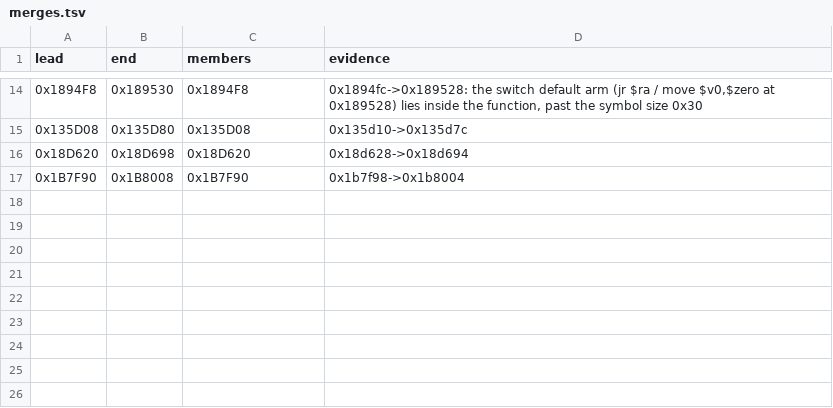
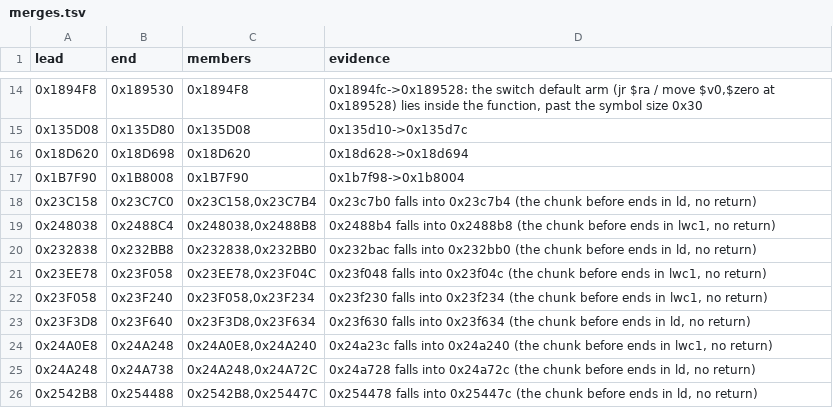
Before and after one commit to OpenThievius/sly2-decomp, a TSV file: config/matching/merges.tsv, drawn as a sheet; only a part is shown, gaps mark what is left out.

Commit message:
fix(tools): merge nine library functions with the tail the split cut off
__moddi3, __ieee754_powf, snd_SendIOPCommandNoWait, __throw, __rethrow,
func_0023F3D8, func_0024A0E8, __ieee754_log and func_002542B8 each end
in a chunk without a return that falls into a 8 to 12 byte tail (ld or
lwc1 restores, jr ra, addiu sp), which the split registered as a
function of its own. boundaries.py only finds crossing branches, so
these went in by hand with the last address of the chunk as evidence.
__ieee754_powf is 2188 bytes, not 2176; __ieee754_log is 1264, not 1252.

Verified: boundaries.py apply (6757 to 6750 functions); make elf PASS:
reconstructed image matches retail; make check ok.

```diff
--- a/config/matching/merges.tsv
+++ b/config/matching/merges.tsv
@@ -17 +17,10 @@ lead	end	members	evidence
 0x1B7F90	0x1B8008	0x1B7F90	0x1b7f98->0x1b8004
+0x23C158	0x23C7C0	0x23C158,0x23C7B4	0x23c7b0 falls into 0x23c7b4 (the chunk before ends in ld, no return)
+0x248038	0x2488C4	0x248038,0x2488B8	0x2488b4 falls into 0x2488b8 (the chunk before ends in lwc1, no return)
+0x232838	0x232BB8	0x232838,0x232BB0	0x232bac falls into 0x232bb0 (the chunk before ends in ld, no return)
+0x23EE78	0x23F058	0x23EE78,0x23F04C	0x23f048 falls into 0x23f04c (the chunk before ends in lwc1, no return)
+0x23F058	0x23F240	0x23F058,0x23F234	0x23f230 falls into 0x23f234 (the chunk before ends in lwc1, no return)
+0x23F3D8	0x23F640	0x23F3D8,0x23F634	0x23f630 falls into 0x23f634 (the chunk before ends in ld, no return)
+0x24A0E8	0x24A248	0x24A0E8,0x24A240	0x24a23c falls into 0x24a240 (the chunk before ends in lwc1, no return)
+0x24A248	0x24A738	0x24A248,0x24A72C	0x24a728 falls into 0x24a72c (the chunk before ends in ld, no return)
+0x2542B8	0x254488	0x2542B8,0x25447C	0x254478 falls into 0x25447c (the chunk before ends in ld, no return)
```
